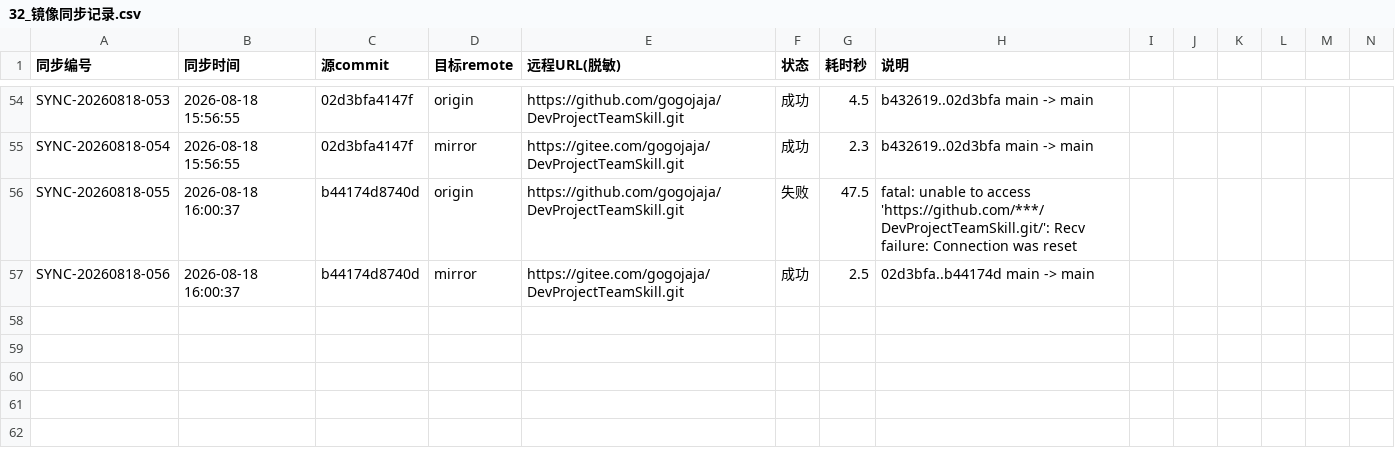
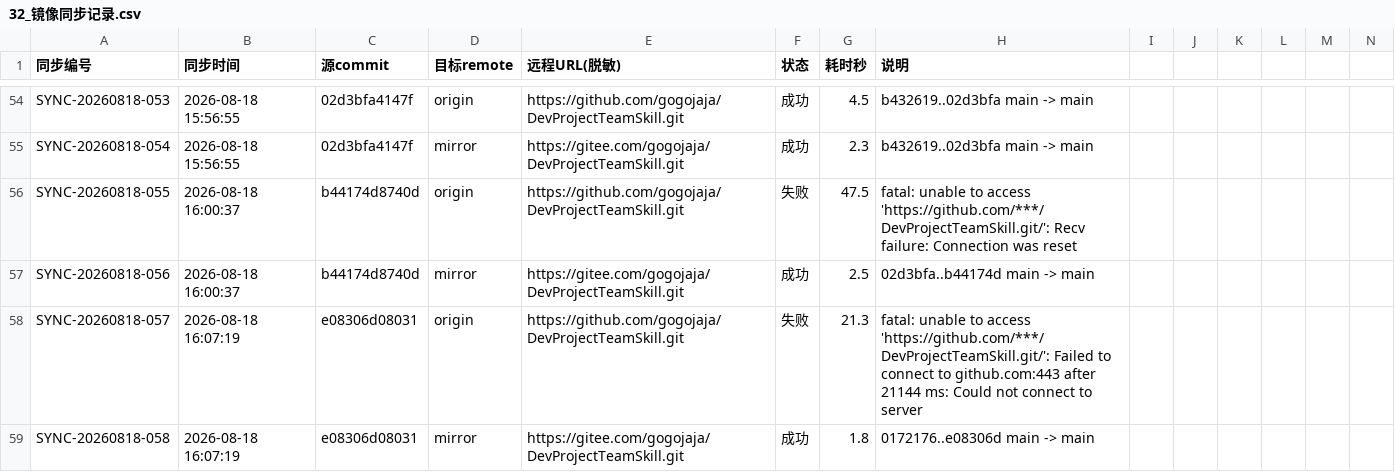
Before and after one commit to gogojaja/DevProjectTeamSkill, a CSV file: 台账/32_镜像同步记录.csv, drawn as a sheet; only a part is shown, gaps mark what is left out; rows hold the shown columns only; the diff names each change by its address in the sheet, - before the commit and + after, or states it on an @@ line.

```diff
--- a/台账/32_镜像同步记录.csv
+++ b/台账/32_镜像同步记录.csv
+row 58: SYNC-20260818-057 | 2026-08-18 16:07:19 | e08306d08031 | origin | https://github.com/gogojaja/DevProjectTeamSkill.git | 失败 | 21.3 | fatal: unable to access 'https://github.com/***/DevProjectTeamSkill.git/': Failed to connect to github.com:443 after 21144 ms: Could not connect to server
+row 59: SYNC-20260818-058 | 2026-08-18 16:07:19 | e08306d08031 | mirror | https://gitee.com/gogojaja/DevProjectTeamSkill.git | 成功 | 1.8 | 0172176..e08306d main -> main
```
Also changed, not shown: 15 other files.
